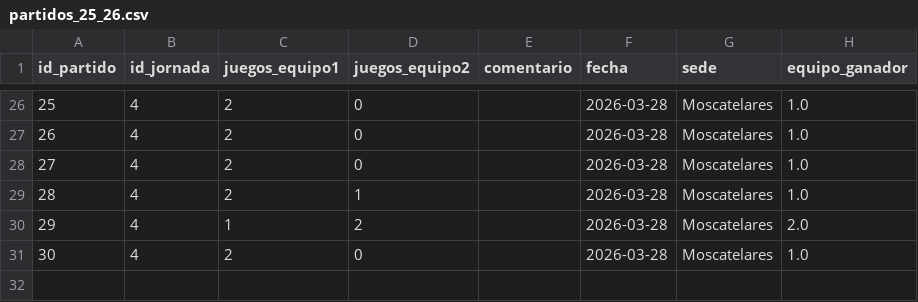
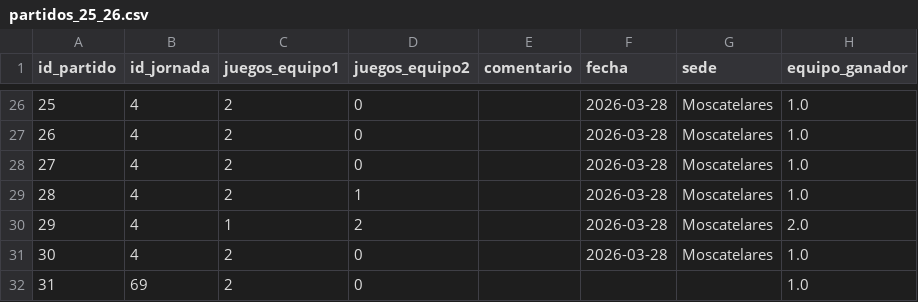
Before and after one commit to AlvarG12/padel_guimaneta, a CSV file: data/partidos_25_26.csv, drawn as a sheet; only a part is shown, gaps mark what is left out; the diff names each change by its address in the sheet, - before the commit and + after, or states it on an @@ line.

Commit message:
Nuevo partido jornada 69

```diff
--- a/data/partidos_25_26.csv
+++ b/data/partidos_25_26.csv
+row 32: 31 | 69 | 2 | 0 |  |  |  | 1.0
```
